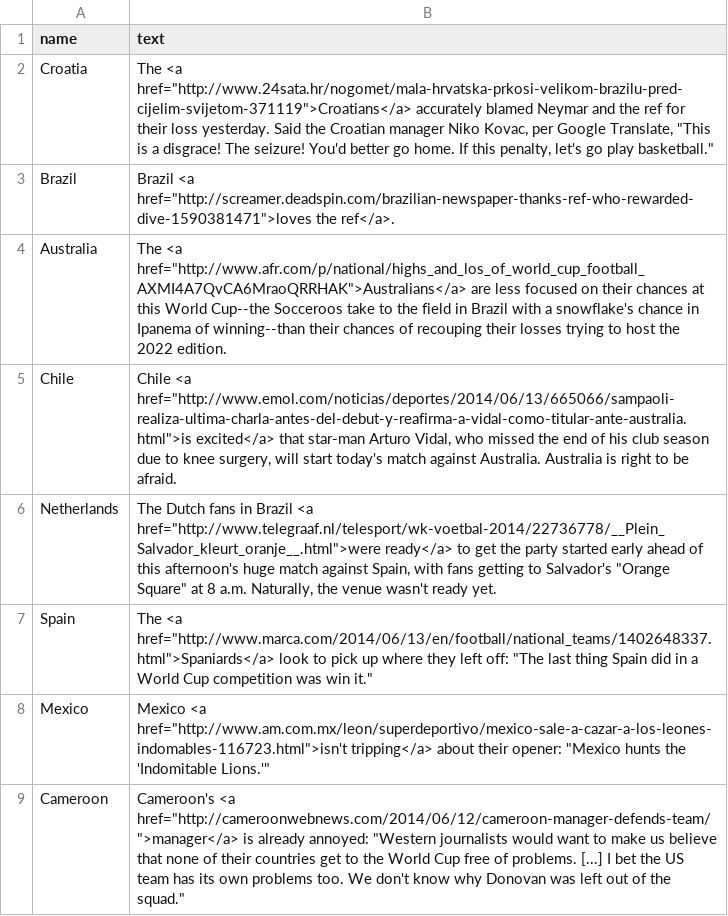
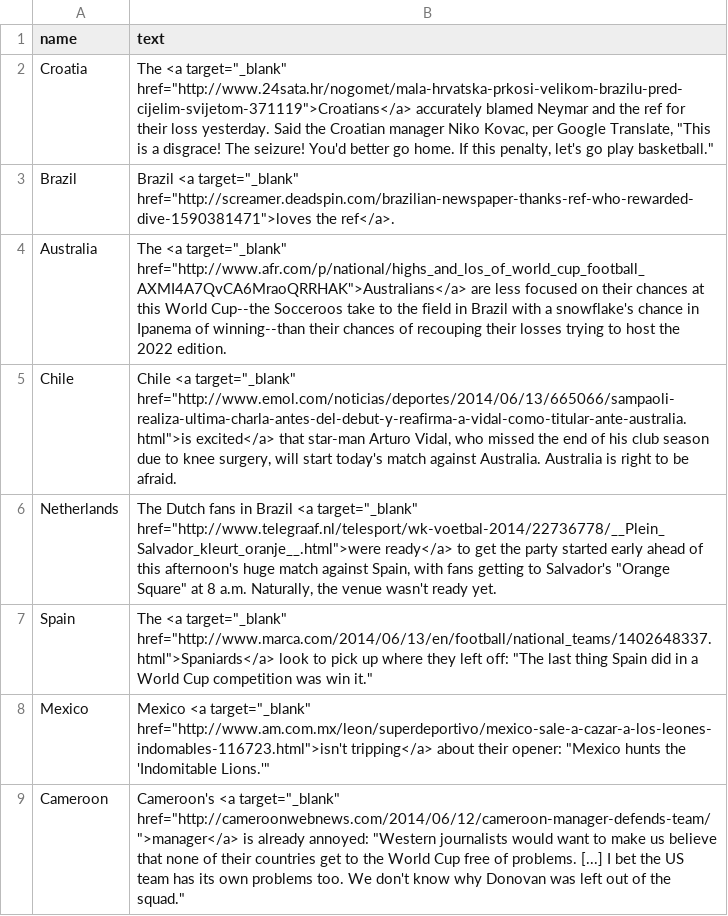
Before and after one commit to reubenfb/reubenfb.github.io, a CSV file: WC_map/reports.csv, drawn as a sheet.

Commit message:
added "target=" elements

```diff
--- a/WC_map/reports.csv
+++ b/WC_map/reports.csv
@@ -1,9 +1,9 @@
 name,text
-Croatia,"The <a href=""http://www.24sata.hr/nogomet/mala-hrvatska-prkosi-velikom-brazilu-pred-cijelim-svijetom-371119"">Croatians</a> accurately blamed Neymar and the ref for their loss yesterday. Said the Croatian manager Niko Kovac, per Google Translate, ""This is a disgrace! The seizure! You'd better go home. If this penalty, let's go play basketball."""
-Brazil,"Brazil <a href=""http://screamer.deadspin.com/brazilian-newspaper-thanks-ref-who-rewarded-dive-1590381471"">loves the ref</a>."
-Australia,"The <a href=""http://www.afr.com/p/national/highs_and_los_of_world_cup_football_AXMI4A7QvCA6MraoQRRHAK"">Australians</a> are less focused on their chances at this World Cup--the Socceroos take to the field in Brazil with a snowflake's chance in Ipanema of winning--than their chances of recouping their losses trying to host the 2022 edition."
-Chile,"Chile <a href=""http://www.emol.com/noticias/deportes/2014/06/13/665066/sampaoli-realiza-ultima-charla-antes-del-debut-y-reafirma-a-vidal-como-titular-ante-australia.html"">is excited</a> that star-man Arturo Vidal, who missed the end of his club season due to knee surgery, will start today's match against Australia. Australia is right to be afraid."
-Netherlands,"The Dutch fans in Brazil <a href=""http://www.telegraaf.nl/telesport/wk-voetbal-2014/22736778/__Plein_Salvador_kleurt_oranje__.html"">were ready</a> to get the party started early ahead of this afternoon's huge match against Spain, with fans getting to Salvador's ""Orange Square"" at 8 a.m. Naturally, the venue wasn't ready yet."
-Spain,"The <a href=""http://www.marca.com/2014/06/13/en/football/national_teams/1402648337.html"">Spaniards</a> look to pick up where they left off: ""The last thing Spain did in a World Cup competition was win it."""
-Mexico,"Mexico <a href=""http://www.am.com.mx/leon/superdeportivo/mexico-sale-a-cazar-a-los-leones-indomables-116723.html"">isn't tripping</a> about their opener: ""Mexico hunts the 'Indomitable Lions.'"""
-Cameroon,"Cameroon's <a href=""http://cameroonwebnews.com/2014/06/12/cameroon-manager-defends-team/"">manager</a> is already annoyed: ""Western journalists would want to make us believe that none of their countries get to the World Cup free of problems. [...] I bet the US team has its own problems too. We don't know why Donovan was left out of the squad."""
+Croatia,"The <a target=""_blank"" href=""http://www.24sata.hr/nogomet/mala-hrvatska-prkosi-velikom-brazilu-pred-cijelim-svijetom-371119"">Croatians</a> accurately blamed Neymar and the ref for their loss yesterday. Said the Croatian manager Niko Kovac, per Google Translate, ""This is a disgrace! The seizure! You'd better go home. If this penalty, let's go play basketball."""
+Brazil,"Brazil <a target=""_blank"" href=""http://screamer.deadspin.com/brazilian-newspaper-thanks-ref-who-rewarded-dive-1590381471"">loves the ref</a>."
+Australia,"The <a target=""_blank"" href=""http://www.afr.com/p/national/highs_and_los_of_world_cup_football_AXMI4A7QvCA6MraoQRRHAK"">Australians</a> are less focused on their chances at this World Cup--the Socceroos take to the field in Brazil with a snowflake's chance in Ipanema of winning--than their chances of recouping their losses trying to host the 2022 edition."
+Chile,"Chile <a target=""_blank"" href=""http://www.emol.com/noticias/deportes/2014/06/13/665066/sampaoli-realiza-ultima-charla-antes-del-debut-y-reafirma-a-vidal-como-titular-ante-australia.html"">is excited</a> that star-man Arturo Vidal, who missed the end of his club season due to knee surgery, will start today's match against Australia. Australia is right to be afraid."
+Netherlands,"The Dutch fans in Brazil <a target=""_blank"" href=""http://www.telegraaf.nl/telesport/wk-voetbal-2014/22736778/__Plein_Salvador_kleurt_oranje__.html"">were ready</a> to get the party started early ahead of this afternoon's huge match against Spain, with fans getting to Salvador's ""Orange Square"" at 8 a.m. Naturally, the venue wasn't ready yet."
+Spain,"The <a target=""_blank"" href=""http://www.marca.com/2014/06/13/en/football/national_teams/1402648337.html"">Spaniards</a> look to pick up where they left off: ""The last thing Spain did in a World Cup competition was win it."""
+Mexico,"Mexico <a target=""_blank"" href=""http://www.am.com.mx/leon/superdeportivo/mexico-sale-a-cazar-a-los-leones-indomables-116723.html"">isn't tripping</a> about their opener: ""Mexico hunts the 'Indomitable Lions.'"""
+Cameroon,"Cameroon's <a target=""_blank"" href=""http://cameroonwebnews.com/2014/06/12/cameroon-manager-defends-team/"">manager</a> is already annoyed: ""Western journalists would want to make us believe that none of their countries get to the World Cup free of problems. [...] I bet the US team has its own problems too. We don't know why Donovan was left out of the squad."""
```
